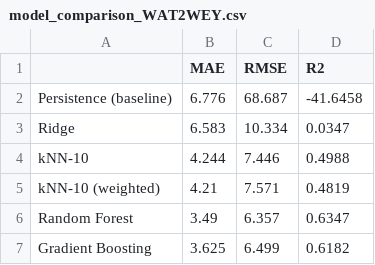
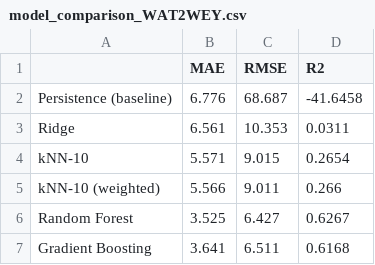
Before and after one commit to meghamohan52021/ai_trainbot, a CSV file: delay_prediction/models/model_comparison_WAT2WEY.csv, drawn as a sheet.

```diff
--- a/delay_prediction/models/model_comparison_WAT2WEY.csv
+++ b/delay_prediction/models/model_comparison_WAT2WEY.csv
@@ -2,6 +2,6 @@
 Persistence (baseline),6.776,68.687,-41.6458
-Ridge,6.583,10.334,0.0347
-kNN-10,4.244,7.446,0.4988
-kNN-10 (weighted),4.21,7.571,0.4819
-Random Forest,3.49,6.357,0.6347
-Gradient Boosting,3.625,6.499,0.6182
+Ridge,6.561,10.353,0.0311
+kNN-10,5.571,9.015,0.2654
+kNN-10 (weighted),5.566,9.011,0.266
+Random Forest,3.525,6.427,0.6267
+Gradient Boosting,3.641,6.511,0.6168
```
Also changed, not shown: delay_prediction/models/model_comparison_WEY2WAT.csv, 37 other files.
